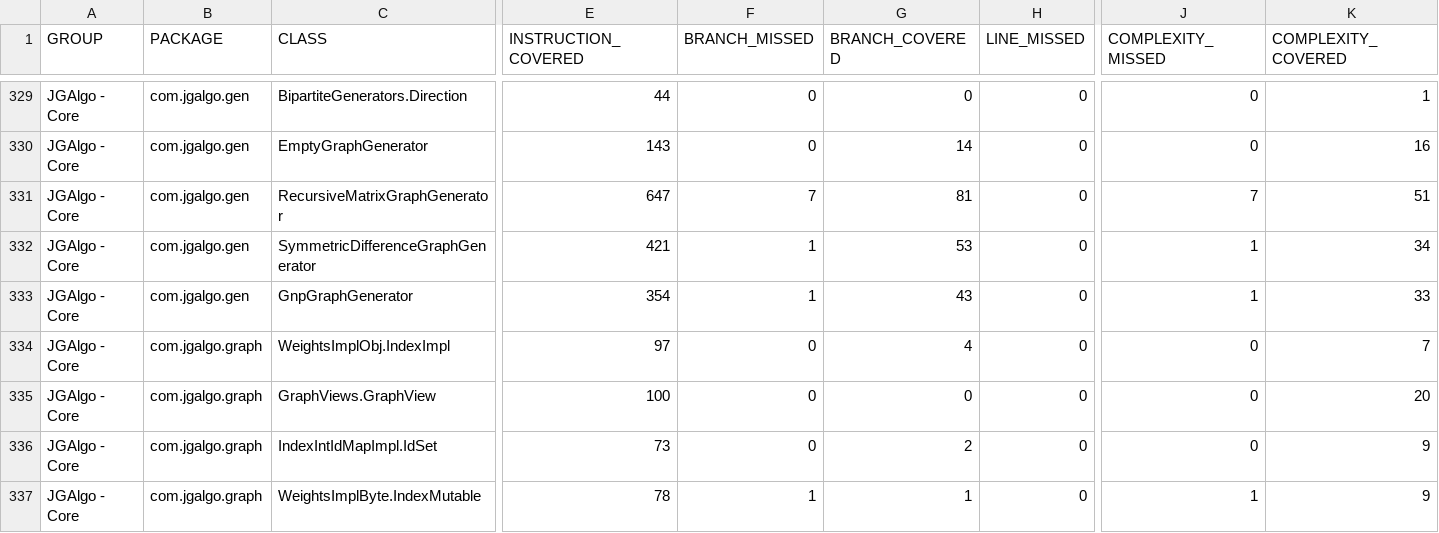
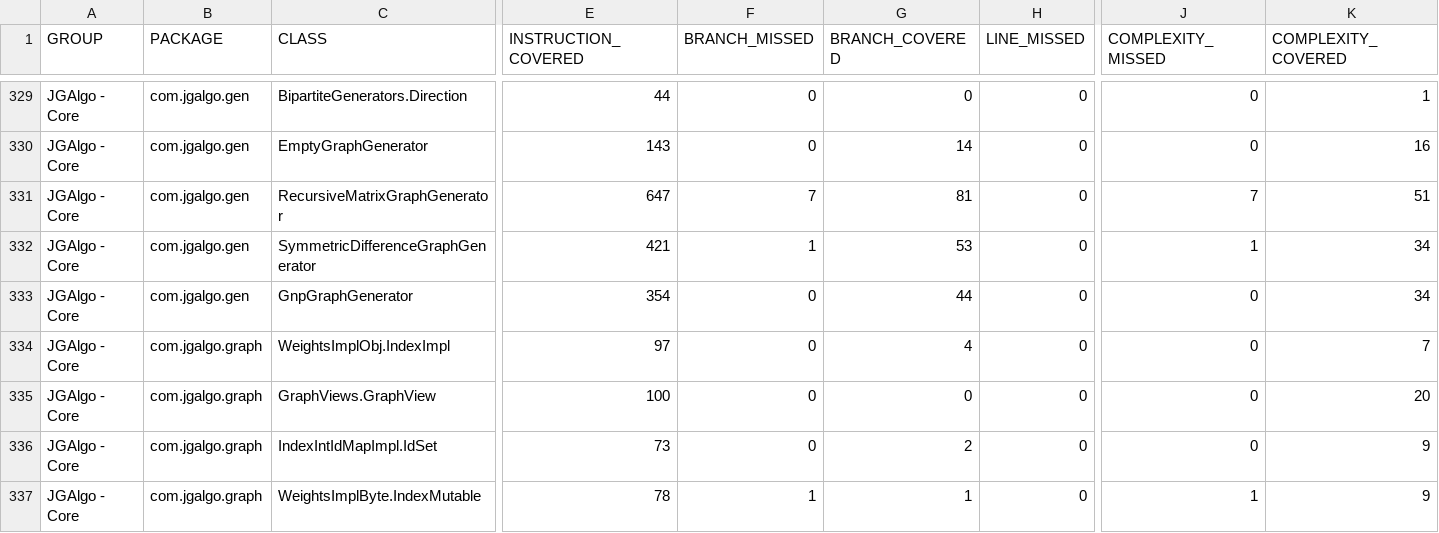
Before and after one commit to barakugav/JGAlgo, a CSV file: jgalgo-core/jacoco.csv, drawn as a sheet; only a part is shown, gaps mark what is left out; the diff names each change by its address in the sheet, - before the commit and + after, or states it on an @@ line.

Commit message:
Deploying to coverage from @ barakugav/JGAlgo@e2f52f59f3bfccb6b0fa11e9d5ca21c814b9717d 🚀

```diff
--- a/jgalgo-core/jacoco.csv
+++ b/jgalgo-core/jacoco.csv
-F333 (BRANCH_MISSED): 1
+F333 (BRANCH_MISSED): 0
-G333 (BRANCH_COVERED): 43
+G333 (BRANCH_COVERED): 44
-J333 (COMPLEXITY_MISSED): 1
+J333 (COMPLEXITY_MISSED): 0
-K333 (COMPLEXITY_COVERED): 33
+K333 (COMPLEXITY_COVERED): 34
```
Also changed, not shown: 17 other files.
